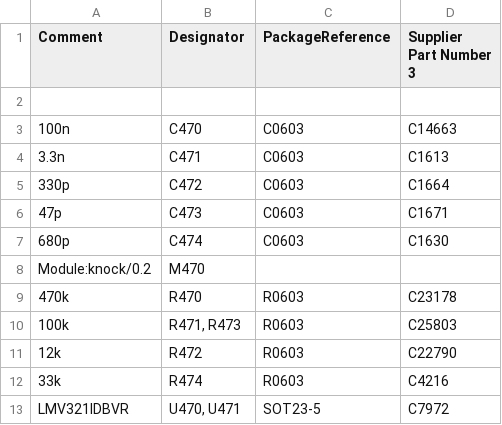
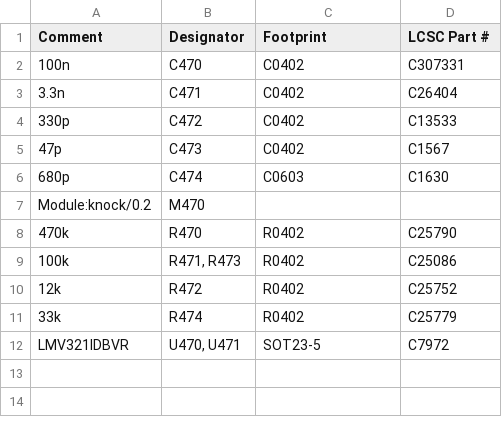
Before and after one commit to andreika-git/hellen-one, a CSV file: modules/knock/0.2/knock-BOM.csv, drawn as a sheet.

```diff
--- a/modules/knock/0.2/knock-BOM.csv
+++ b/modules/knock/0.2/knock-BOM.csv
@@ -1,13 +1,12 @@
-Comment,Designator,PackageReference,Supplier Part Number 3
-
-"100n","C470","C0603","C14663"
-"3.3n","C471","C0603","C1613"
-"330p","C472","C0603","C1664"
-"47p","C473","C0603","C1671"
+Comment,Designator,Footprint,LCSC Part #
+"100n","C470","C0402","C307331"
+"3.3n","C471","C0402","C26404"
+"330p","C472","C0402","C13533"
+"47p","C473","C0402","C1567"
 "680p","C474","C0603","C1630"
 "Module:knock/0.2","M470","",""
-"470k","R470","R0603","C23178"
-"100k","R471, R473","R0603","C25803"
-"12k","R472","R0603","C22790"
-"33k","R474","R0603","C4216"
+"470k","R470","R0402","C25790"
+"100k","R471, R473","R0402","C25086"
+"12k","R472","R0402","C25752"
+"33k","R474","R0402","C25779"
 "LMV321IDBVR","U470, U471","SOT23-5","C7972"
```
Also changed, not shown: modules/knock/0.2/knock-CPL.csv, 16 other files.
